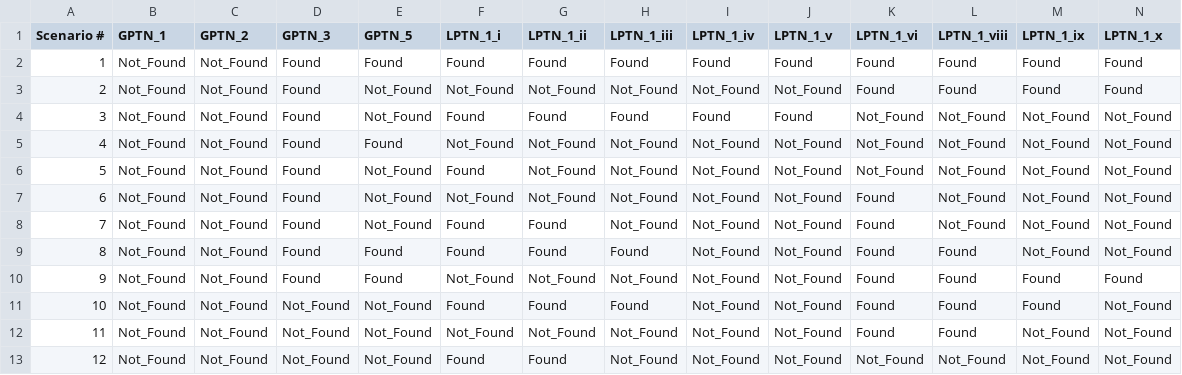
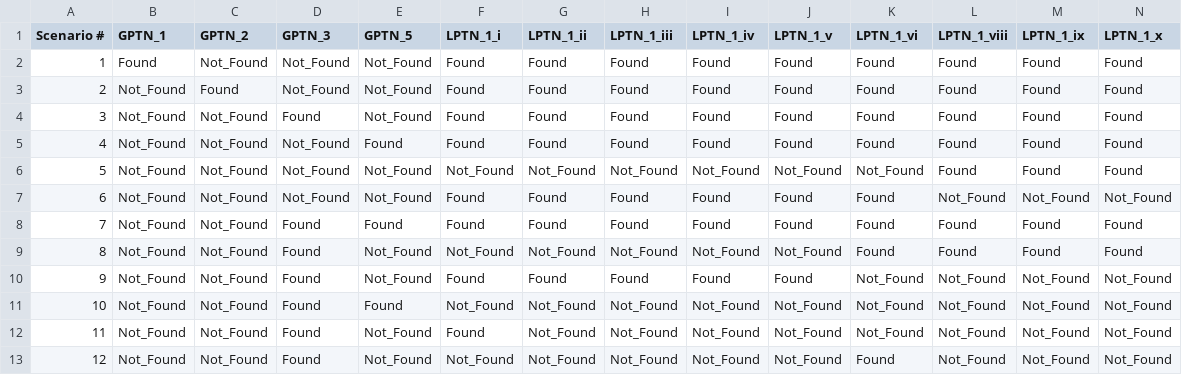
Before and after one commit to mohammad-shamim-ahsan/AgentBN, a CSV file: final_validated_dataset.csv, drawn as a sheet; only a part is shown; the shorter side is filled out with more unchanged rows; addresses are those after the commit; rows hold the shown columns only; the diff names each change by its address in the sheet, - before the commit and + after, or states it on an @@ line.

```diff
--- a/final_validated_dataset.csv
+++ b/final_validated_dataset.csv
+row 2: 1 | Found | Not_Found | Not_Found | Not_Found | Found | Found | Found | Found | Found | Found | Found | Found | Found
+row 3: 2 | Not_Found | Found | Not_Found | Not_Found | Found | Found | Found | Found | Found | Found | Found | Found | Found
+row 4: 3 | Not_Found | Not_Found | Found | Not_Found | Found | Found | Found | Found | Found | Found | Found | Found | Found
+row 5: 4 | Not_Found | Not_Found | Not_Found | Found | Found | Found | Found | Found | Found | Found | Found | Found | Found
+row 6: 5 | Not_Found | Not_Found | Not_Found | Not_Found | Not_Found | Not_Found | Not_Found | Not_Found | Not_Found | Not_Found | Found | Found | Found
+row 7: 6 | Not_Found | Not_Found | Not_Found | Not_Found | Found | Found | Found | Found | Found | Found | Not_Found | Not_Found | Not_Found
@@ column A (Scenario #) renumbered from row 8 down @@
```
Also changed, not shown: 8 other files.
